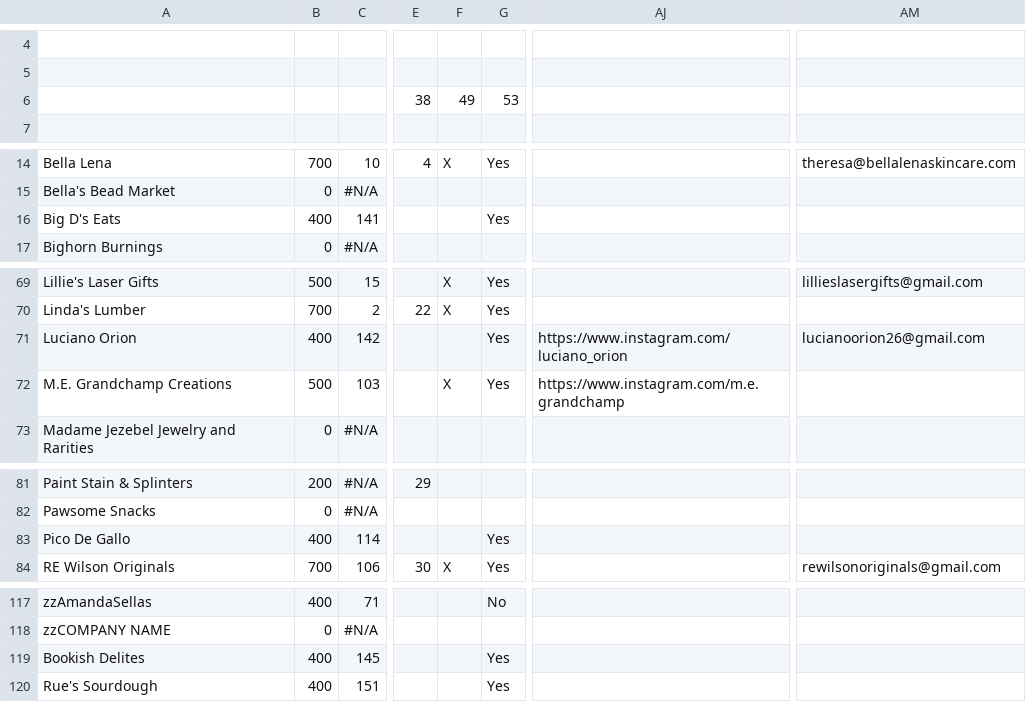
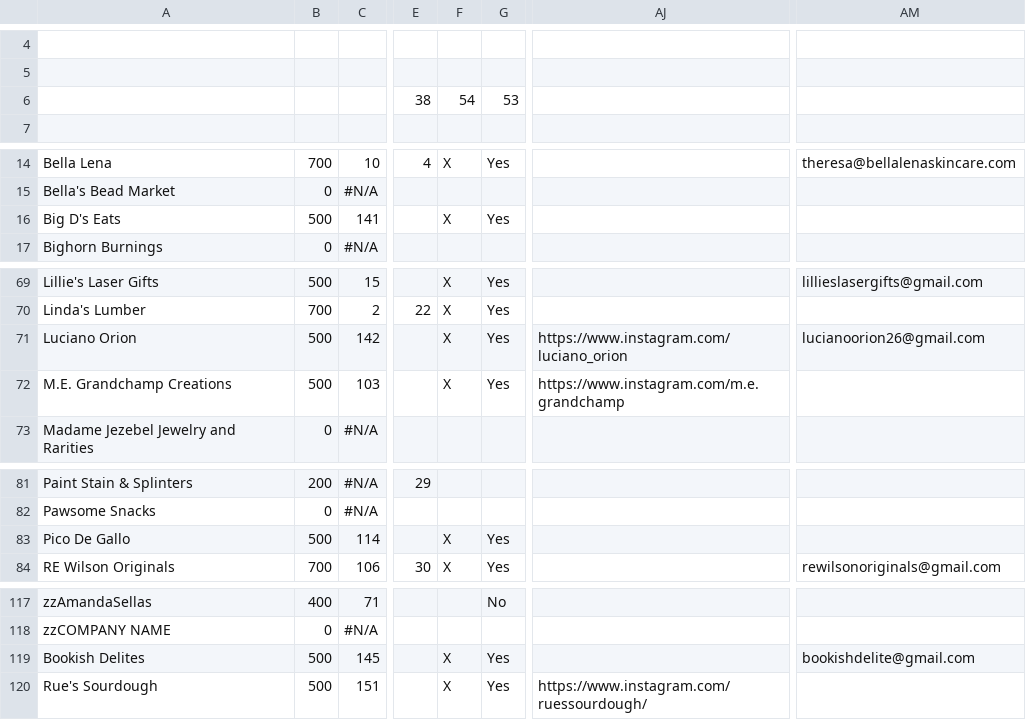
Before and after one commit to edge-of-liberty/edgeofliberty.us, a CSV file: _data/2026 Edge of Liberty Craft Fairs - Craft Fair Planning.csv, drawn as a sheet; only a part is shown, gaps mark what is left out; the diff names each change by its address in the sheet, - before the commit and + after, or states it on an @@ line.

```diff
--- a/_data/2026 Edge of Liberty Craft Fairs - Craft Fair Planning.csv
+++ b/_data/2026 Edge of Liberty Craft Fairs - Craft Fair Planning.csv
-F6: 49
+F6: 54
-B16: 400
+B16: 500
-F16: (empty)
+F16: X
-B71: 400
+B71: 500
-F71: (empty)
+F71: X
-B83: 400
+B83: 500
-F83: (empty)
+F83: X
-B119:B120: 400
+B119:B120: 500
-F119:F120: (empty)
+F119:F120: X
-AM119: (empty)
+AM119: bookishdelite@gmail.com
-AJ120: (empty)
+AJ120: https://www.instagram.com/ruessourdough/
```
Also changed, not shown: 4 other files.
